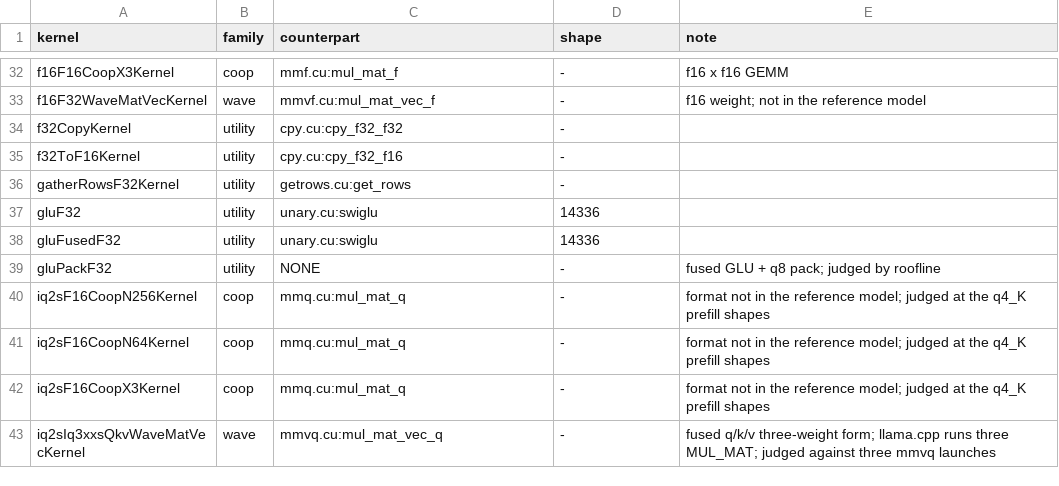
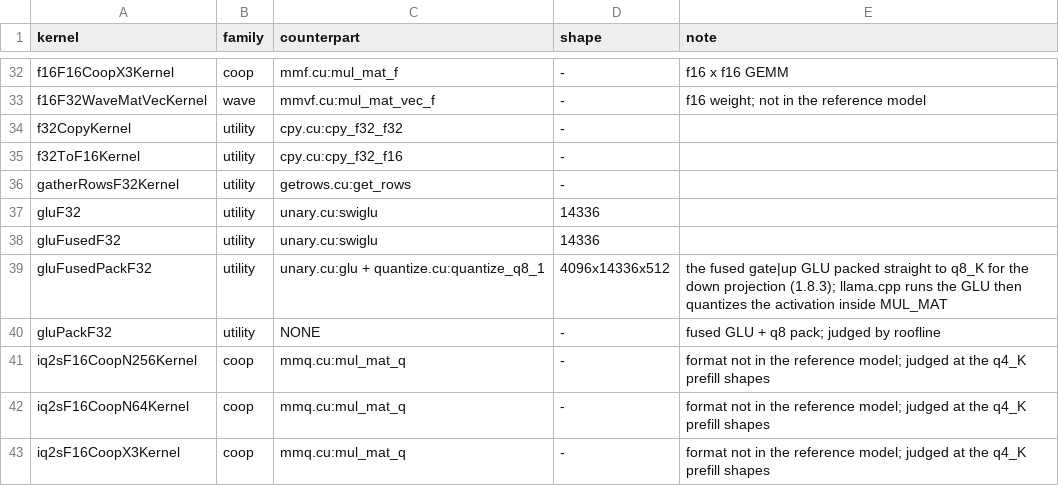
Before and after one commit to jklappenbach/cajeta-llm, a TSV file: census/oracle-map.tsv, drawn as a sheet; only a part is shown, gaps mark what is left out; the shorter side is filled out with more unchanged rows; the diff names each change by its address in the sheet, - before the commit and + after, or states it on an @@ line.

```diff
--- a/census/oracle-map.tsv
+++ b/census/oracle-map.tsv
+row 39: gluFusedPackF32 | utility | unary.cu:glu + quantize.cu:quantize_q8_1 | 4096x14336x512 | the fused gate|up GLU packed straight to q8_K for the down projection (1.8.3); llama.cpp runs the GLU then quantizes the activation inside MUL_MAT
```
Also changed, not shown: 4 other files.
